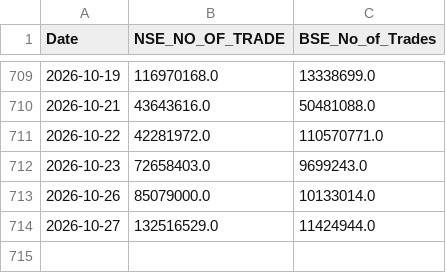
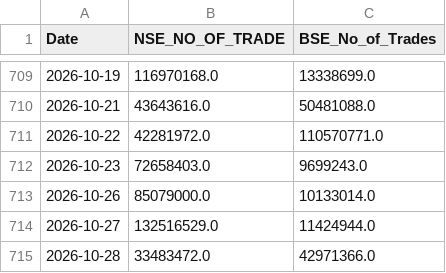
Before and after one commit to Rachitjainca/NSE-BSE-Combined-trades, a CSV file: Combined/combined_nse_bse_trade_summary.csv, drawn as a sheet; only a part is shown, gaps mark what is left out.

```diff
--- a/Combined/combined_nse_bse_trade_summary.csv
+++ b/Combined/combined_nse_bse_trade_summary.csv
@@ -714 +714,2 @@ Date,NSE_NO_OF_TRADE,BSE_No_of_Trades
 2026-10-27,132516529.0,11424944.0
+2026-10-28,33483472.0,42971366.0
```
